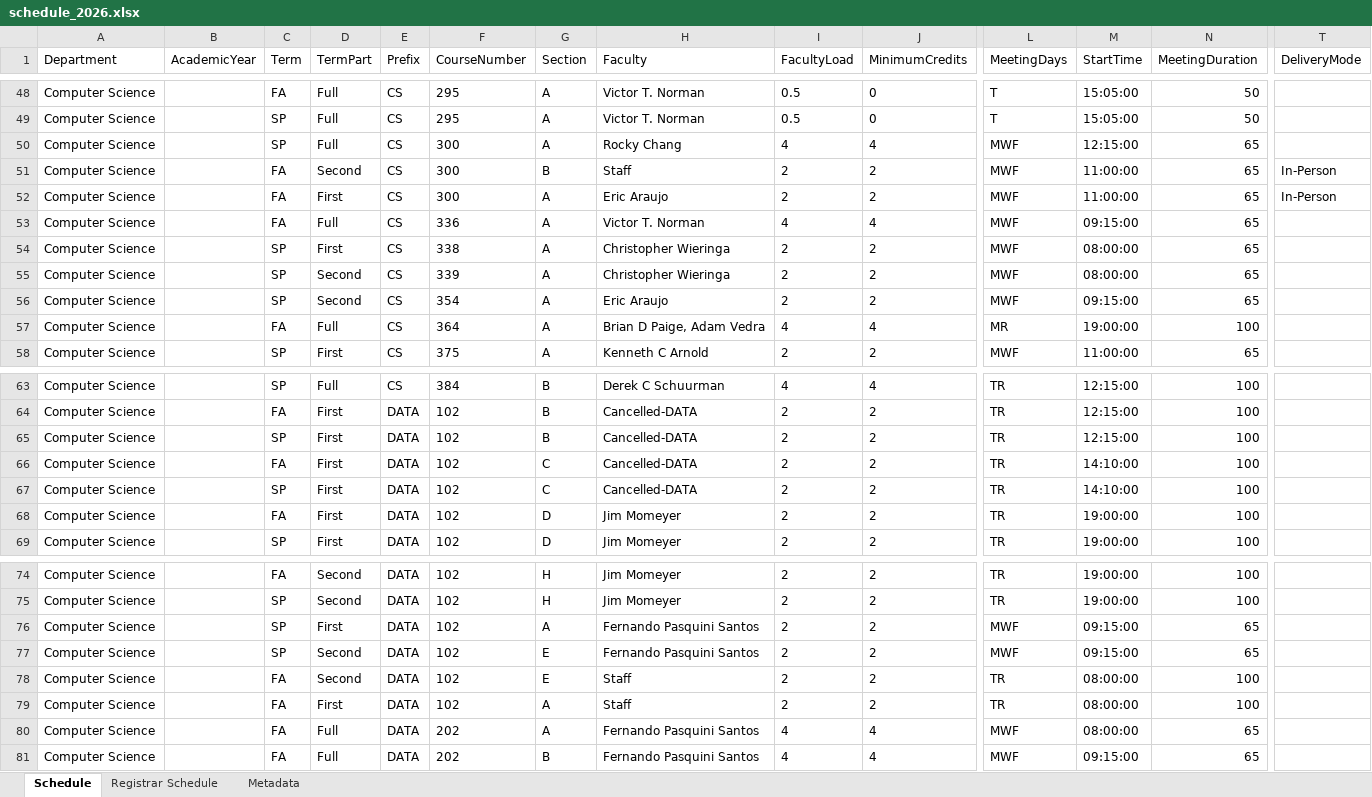
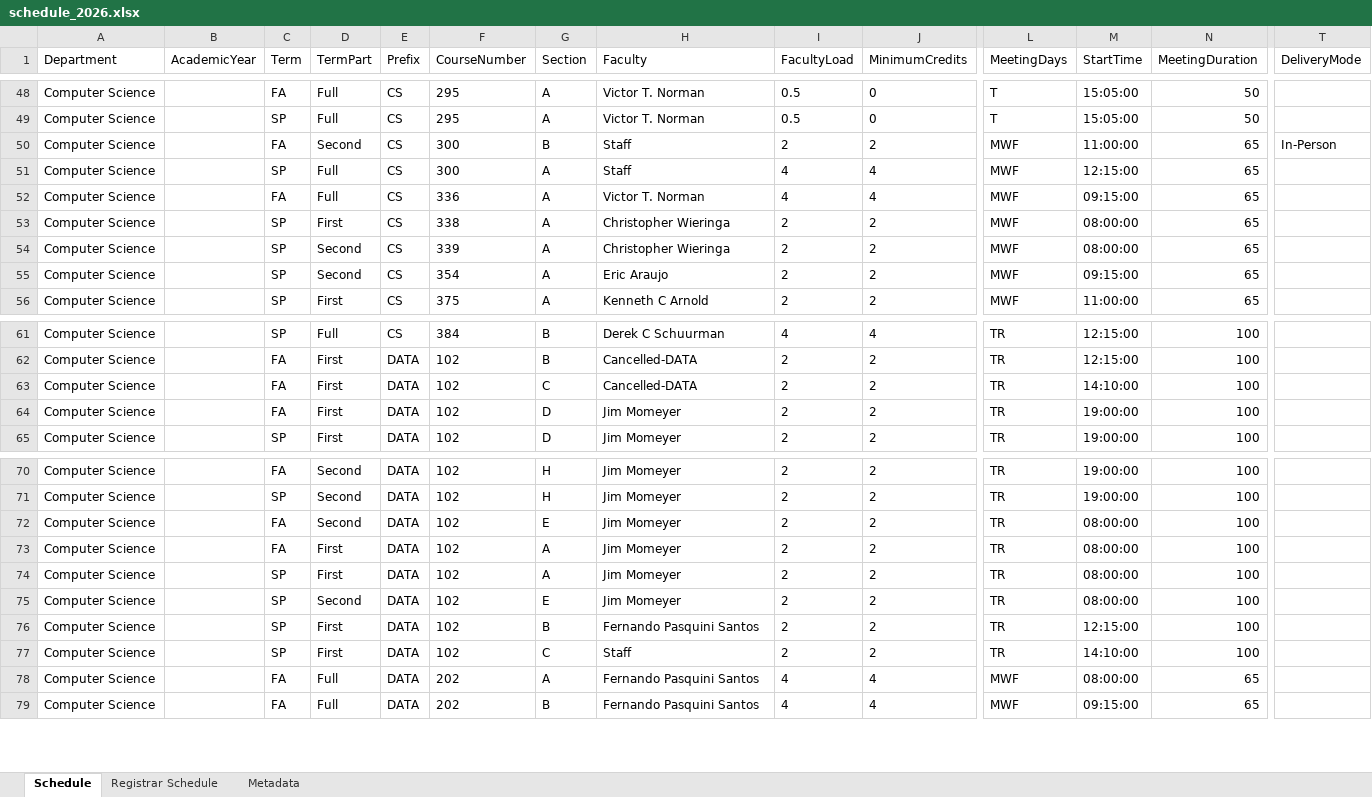
Before and after one commit to kvlinden/kvlinden.github.io, an Excel workbook: data/schedule_2026.xlsx, sheet Schedule, drawn as a sheet; only a part is shown, gaps mark what is left out; values as stored, in another font and other column widths than the file's, no borders; removed rows and columns are numbered as before the commit, all else as after; rows hold the shown columns only; the diff covers the shown part only; the diff names each change by its address in the sheet, - before the commit and + after, or states it on an @@ line.

```diff
--- a/data/schedule_2026.xlsx (sheet Schedule)
+++ b/data/schedule_2026.xlsx (sheet Schedule)
-row 50: Computer Science |  | SP | Full | CS | 300 | A | Rocky Chang | 4 | 4 | MWF | 12:15:00 | 65
-C51 (Term): FA
+C51 (Term): SP
-D51 (TermPart): First
+D51 (TermPart): Full
-H51 (Faculty): Eric Araujo
+H51 (Faculty): Staff
-I51 (FacultyLoad): 2
+I51 (FacultyLoad): 4
-J51 (MinimumCredits): 2
+J51 (MinimumCredits): 4
-M51 (StartTime): 11:00:00
+M51 (StartTime): 12:15:00
-T51 (DeliveryMode): In-Person
+T51 (DeliveryMode): (empty)
-row 57: Computer Science |  | FA | Full | CS | 364 | A | Brian D Paige, Adam Vedra | 4 | 4 | MR | 19:00:00 | 100
-row 65: Computer Science |  | SP | First | DATA | 102 | B | Cancelled-DATA | 2 | 2 | TR | 12:15:00 | 100
-row 67: Computer Science |  | SP | First | DATA | 102 | C | Cancelled-DATA | 2 | 2 | TR | 14:10:00 | 100
+row 72: Computer Science |  | FA | Second | DATA | 102 | E | Jim Momeyer | 2 | 2 | TR | 08:00:00 | 100
+row 73: Computer Science |  | FA | First | DATA | 102 | A | Jim Momeyer | 2 | 2 | TR | 08:00:00 | 100
-H74:H75 (Faculty): Fernando Pasquini Santos
+H74:H75 (Faculty): Jim Momeyer
-L74:L75 (MeetingDays): MWF
+L74:L75 (MeetingDays): TR
-M74:M75 (StartTime): 09:15:00
+M74:M75 (StartTime): 08:00:00
-N74:N75 (MeetingDuration): 65
+N74:N75 (MeetingDuration): 100
-C76:C77 (Term): FA
+C76:C77 (Term): SP
-D76 (TermPart): Second
+D76 (TermPart): First
-G76 (Section): E
+G76 (Section): B
-H76 (Faculty): Staff
+H76 (Faculty): Fernando Pasquini Santos
-M76 (StartTime): 08:00:00
+M76 (StartTime): 12:15:00
-G77 (Section): A
+G77 (Section): C
-M77 (StartTime): 08:00:00
+M77 (StartTime): 14:10:00
```
Also changed, not shown: 17 added rows, 14 removed rows, 2 moved rows and 20 edited cells elsewhere in this sheet, sheet Registrar Schedule, sheet Metadata.
